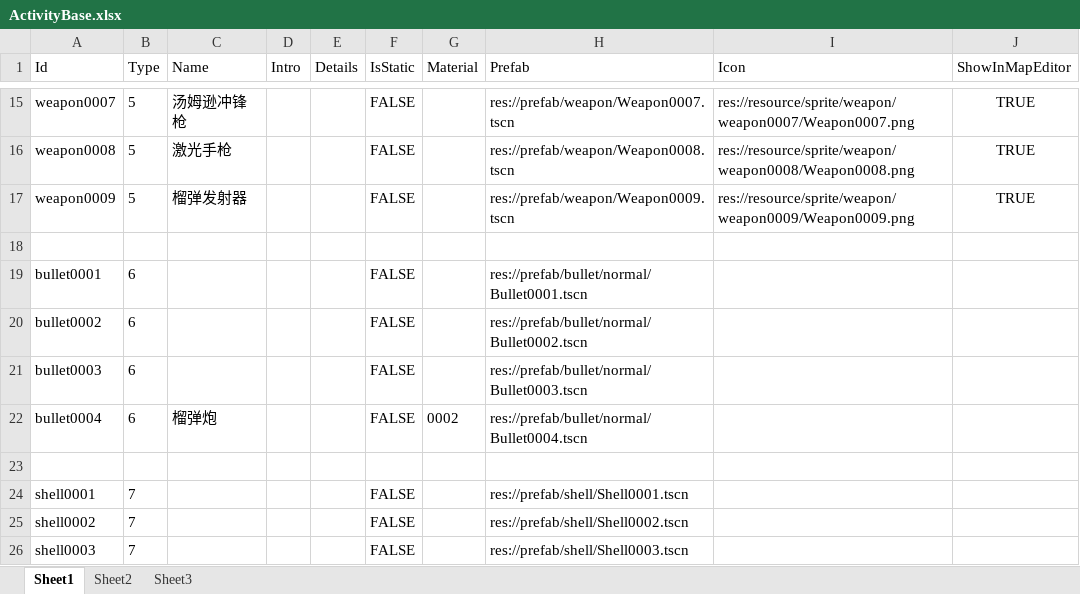
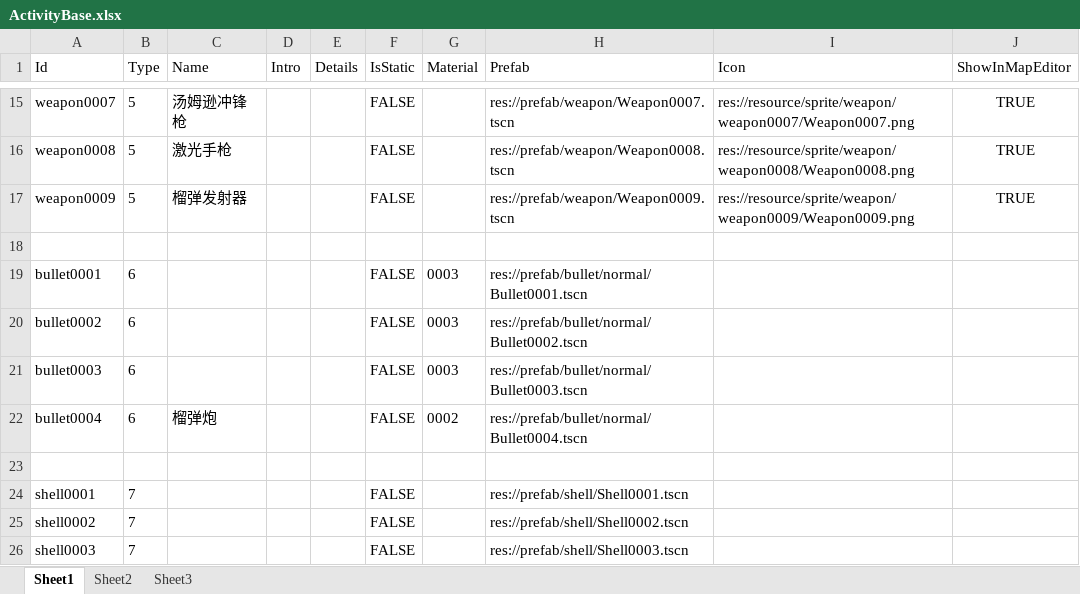
Before and after one commit to xlljc/DungeonShooting, an Excel workbook: DungeonShooting_Godot/excel/excelFile/ActivityBase.xlsx, sheet Sheet1, drawn as a sheet; only a part is shown, gaps mark what is left out; values as stored, in another font and other column widths than the file's, no borders; the diff names each change by its address in the sheet, - before the commit and + after, or states it on an @@ line.

```diff
--- a/DungeonShooting_Godot/excel/excelFile/ActivityBase.xlsx (sheet Sheet1)
+++ b/DungeonShooting_Godot/excel/excelFile/ActivityBase.xlsx (sheet Sheet1)
-G19:G21 (Material): (empty)
+G19:G21 (Material): 0003
```
Also changed, not shown: DungeonShooting_Godot/excel/excelFile/ActivityMaterial.xlsx, DungeonShooting_Godot/excel/excelFile/AiAttackAttr.xlsx, 21 other files.
